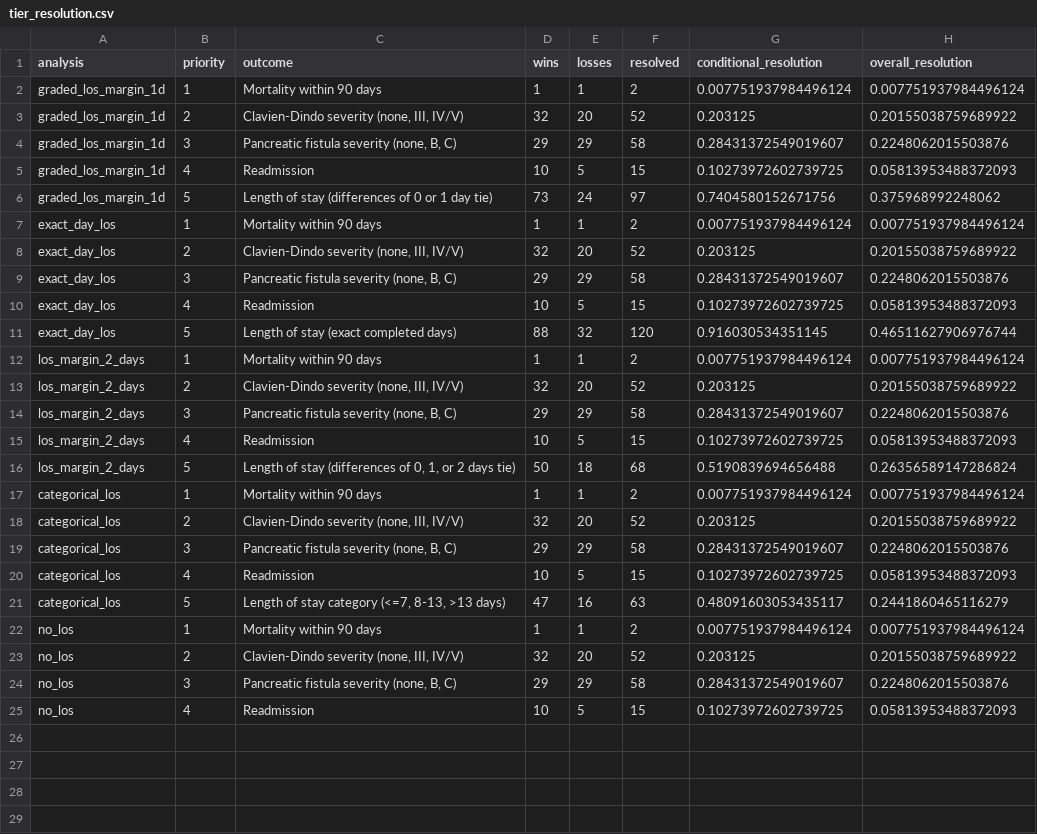
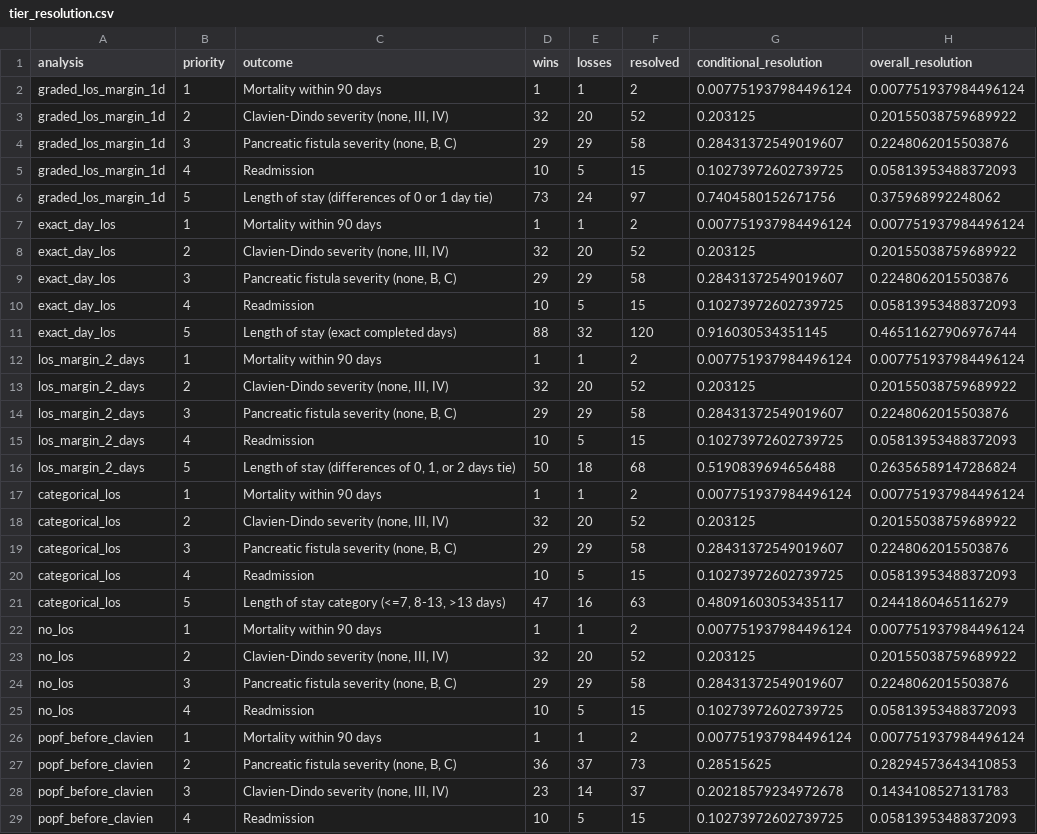
Before and after one commit to marcozer/Win-Ratio, a CSV file: results/public/tier_resolution.csv, drawn as a sheet; only a part is shown; the diff covers the shown part only.

Commit message:
Align public MIDP analysis with v26

```diff
--- a/results/public/tier_resolution.csv
+++ b/results/public/tier_resolution.csv
@@ -2,3 +2,3 @@ analysis,priority,outcome,wins,losses,resolved,conditional_resolution,overall_re
 graded_los_margin_1d,1,Mortality within 90 days,1,1,2,0.007751937984496124,0.007751937984496124
-graded_los_margin_1d,2,"Clavien-Dindo severity (none, III, IV/V)",32,20,52,0.203125,0.20155038759689922
+graded_los_margin_1d,2,"Clavien-Dindo severity (none, III, IV)",32,20,52,0.203125,0.20155038759689922
 graded_los_margin_1d,3,"Pancreatic fistula severity (none, B, C)",29,29,58,0.28431372549019607,0.2248062015503876
@@ -7,3 +7,3 @@ graded_los_margin_1d,5,Length of stay (differences of 0 or 1 day tie),73,24,97,0
 exact_day_los,1,Mortality within 90 days,1,1,2,0.007751937984496124,0.007751937984496124
-exact_day_los,2,"Clavien-Dindo severity (none, III, IV/V)",32,20,52,0.203125,0.20155038759689922
+exact_day_los,2,"Clavien-Dindo severity (none, III, IV)",32,20,52,0.203125,0.20155038759689922
 exact_day_los,3,"Pancreatic fistula severity (none, B, C)",29,29,58,0.28431372549019607,0.2248062015503876
@@ -12,3 +12,3 @@ exact_day_los,5,Length of stay (exact completed days),88,32,120,0.91603053435114
 los_margin_2_days,1,Mortality within 90 days,1,1,2,0.007751937984496124,0.007751937984496124
-los_margin_2_days,2,"Clavien-Dindo severity (none, III, IV/V)",32,20,52,0.203125,0.20155038759689922
+los_margin_2_days,2,"Clavien-Dindo severity (none, III, IV)",32,20,52,0.203125,0.20155038759689922
 los_margin_2_days,3,"Pancreatic fistula severity (none, B, C)",29,29,58,0.28431372549019607,0.2248062015503876
@@ -17,3 +17,3 @@ los_margin_2_days,5,"Length of stay (differences of 0, 1, or 2 days tie)",50,18,
 categorical_los,1,Mortality within 90 days,1,1,2,0.007751937984496124,0.007751937984496124
-categorical_los,2,"Clavien-Dindo severity (none, III, IV/V)",32,20,52,0.203125,0.20155038759689922
+categorical_los,2,"Clavien-Dindo severity (none, III, IV)",32,20,52,0.203125,0.20155038759689922
 categorical_los,3,"Pancreatic fistula severity (none, B, C)",29,29,58,0.28431372549019607,0.2248062015503876
@@ -22,4 +22,8 @@ categorical_los,5,"Length of stay category (<=7, 8-13, >13 days)",47,16,63,0.480
 no_los,1,Mortality within 90 days,1,1,2,0.007751937984496124,0.007751937984496124
-no_los,2,"Clavien-Dindo severity (none, III, IV/V)",32,20,52,0.203125,0.20155038759689922
+no_los,2,"Clavien-Dindo severity (none, III, IV)",32,20,52,0.203125,0.20155038759689922
 no_los,3,"Pancreatic fistula severity (none, B, C)",29,29,58,0.28431372549019607,0.2248062015503876
 no_los,4,Readmission,10,5,15,0.10273972602739725,0.05813953488372093
+popf_before_clavien,1,Mortality within 90 days,1,1,2,0.007751937984496124,0.007751937984496124
+popf_before_clavien,2,"Pancreatic fistula severity (none, B, C)",36,37,73,0.28515625,0.28294573643410853
+popf_before_clavien,3,"Clavien-Dindo severity (none, III, IV)",23,14,37,0.20218579234972678,0.1434108527131783
+popf_before_clavien,4,Readmission,10,5,15,0.10273972602739725,0.05813953488372093
```
Also changed, not shown: 6 added rows elsewhere in this file, results/public/component_outcomes.csv, results/public/hierarchy_sensitivities.csv, 18 other files.
